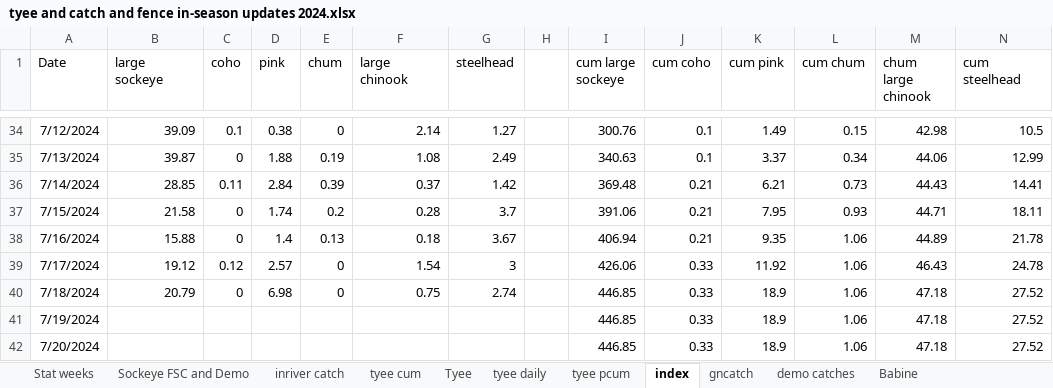
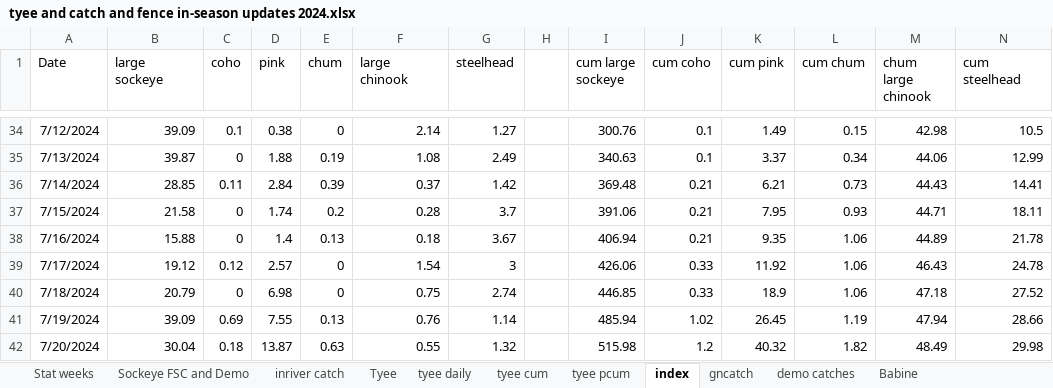
Before and after one commit to Coastland-Research/skeena-salmon-inseason-updates, an Excel workbook: data/tyee and catch and fence in-season updates 2024.xlsx, sheet index, drawn as a sheet; only a part is shown, gaps mark what is left out; values as stored, in another font and other column widths than the file's, no borders; the diff covers the shown part only; the diff names each change by its address in the sheet, - before the commit and + after, or states it on an @@ line.

```diff
--- a/data/tyee and catch and fence in-season updates 2024.xlsx (sheet index)
+++ b/data/tyee and catch and fence in-season updates 2024.xlsx (sheet index)
@@ sheet tab order changed: Stat weeks | Sockeye FSC and Demo | inriver catch | Tyee | tyee daily | tyee cum | tyee pcum | index | gncatch | demo catches | Babine @@
-B41 (large sockeye): (empty)
+B41 (large sockeye): 39.09
-C41 (coho): (empty)
+C41 (coho): 0.69
-D41 (pink): (empty)
+D41 (pink): 7.55
-E41 (chum): (empty)
+E41 (chum): 0.13
-F41 (large chinook): (empty)
+F41 (large chinook): 0.76
-G41 (steelhead): (empty)
+G41 (steelhead): 1.14
-I41 (cum large sockeye): 446.85
+I41 (cum large sockeye): 485.94
-J41 (cum coho): 0.33
+J41 (cum coho): 1.02
-K41 (cum pink): 18.9
+K41 (cum pink): 26.45
-L41 (cum chum): 1.06
+L41 (cum chum): 1.19
-M41 (chum large chinook): 47.18
+M41 (chum large chinook): 47.94
-N41 (cum steelhead): 27.52
+N41 (cum steelhead): 28.66
-B42 (large sockeye): (empty)
+B42 (large sockeye): 30.04
-C42 (coho): (empty)
+C42 (coho): 0.18
-D42 (pink): (empty)
+D42 (pink): 13.87
-E42 (chum): (empty)
+E42 (chum): 0.63
-F42 (large chinook): (empty)
+F42 (large chinook): 0.55
-G42 (steelhead): (empty)
+G42 (steelhead): 1.32
-I42 (cum large sockeye): 446.85
+I42 (cum large sockeye): 515.98
-J42 (cum coho): 0.33
+J42 (cum coho): 1.2
-K42 (cum pink): 18.9
+K42 (cum pink): 40.32
-L42 (cum chum): 1.06
+L42 (cum chum): 1.82
-M42 (chum large chinook): 47.18
+M42 (chum large chinook): 48.49
-N42 (cum steelhead): 27.52
+N42 (cum steelhead): 29.98
```
Also changed, not shown: 468 edited cells elsewhere in this sheet, sheet Babine, sheet Tyee, sheet tyee daily, sheet tyee cum, 37 other files.
